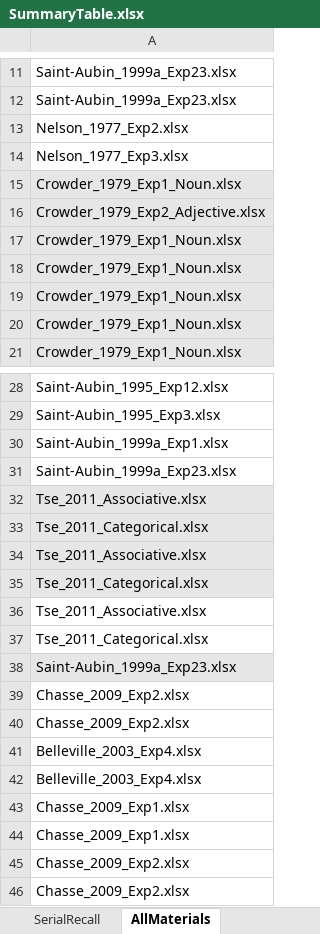
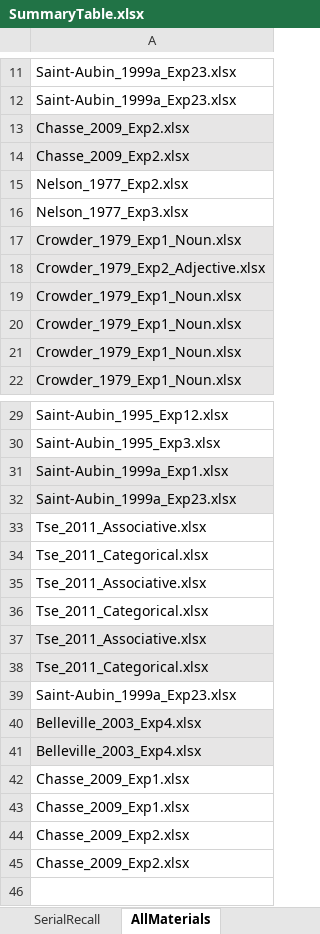
Before and after one commit to grocio/semantic-similarity-stm, an Excel workbook: SummaryTable/SummaryTable.xlsx, sheet AllMaterials, drawn as a sheet; only a part is shown, gaps mark what is left out; values as stored, in another font and other column widths than the file's, no borders; removed rows and columns are numbered as before the commit, all else as after; the diff names each change by its address in the sheet, - before the commit and + after, or states it on an @@ line.

```diff
--- a/SummaryTable/SummaryTable.xlsx (sheet AllMaterials)
+++ b/SummaryTable/SummaryTable.xlsx (sheet AllMaterials)
-row 39: Chasse_2009_Exp2.xlsx
+row 13: Chasse_2009_Exp2.xlsx
-row 40: Chasse_2009_Exp2.xlsx
+row 14: Chasse_2009_Exp2.xlsx
-row 17: Crowder_1979_Exp1_Noun.xlsx
-A31:A32 fill: none
+A31:A32 fill: #E7E6E6
-A33:A36 fill: #E7E6E6
+A33:A36 fill: none
-A37:A38 fill: none
+A37:A38 fill: #E7E6E6
-A39 fill: #E7E6E6
+A39 fill: none
-A40:A41 fill: none
+A40:A41 fill: #E7E6E6
```
Also changed, not shown: sheet SerialRecall, sheet SerialReconstruction.
